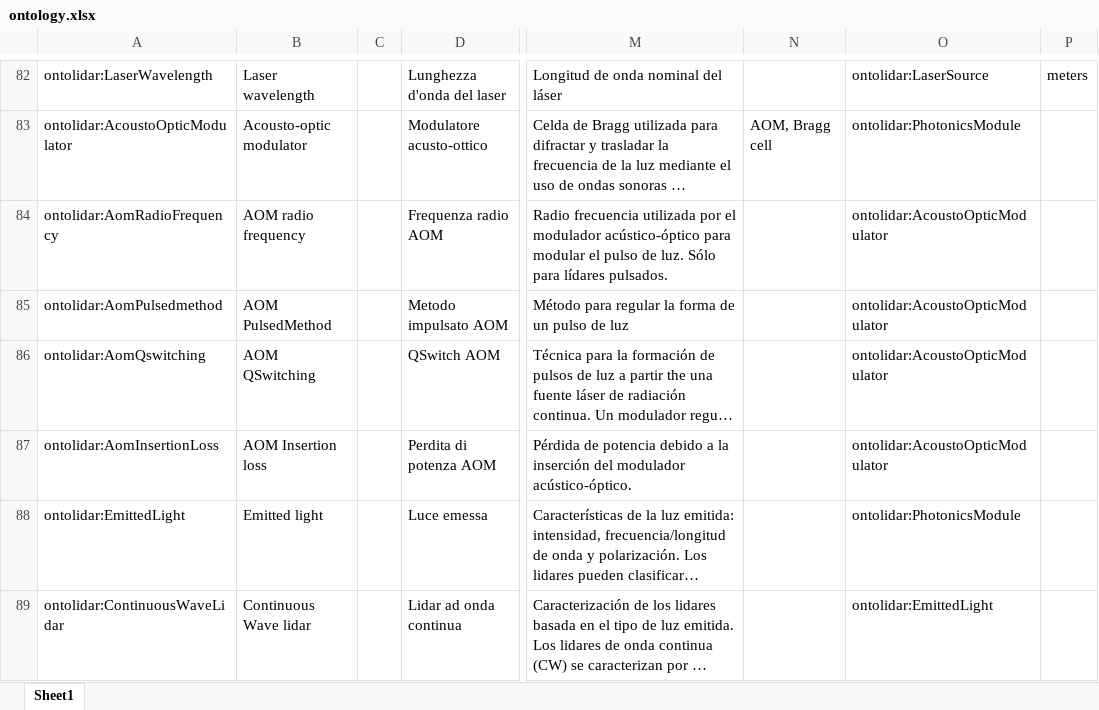
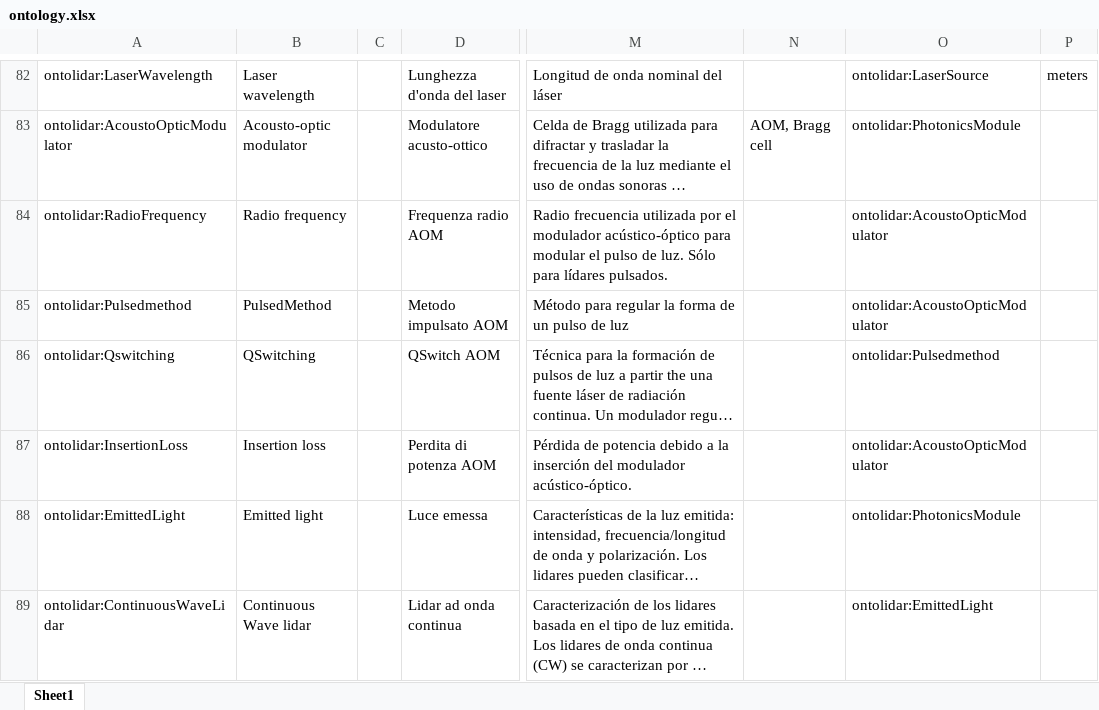
Before and after one commit to IEA-Wind-Task-32/wind-lidar-ontology, an Excel workbook: ontology.xlsx, sheet Sheet1, drawn as a sheet; only a part is shown, gaps mark what is left out; long unchanged cells end in …; values as stored, in another font and other column widths than the file's, no borders; the diff names each change by its address in the sheet, - before the commit and + after, or states it on an @@ line.

```diff
--- a/ontology.xlsx (sheet Sheet1)
+++ b/ontology.xlsx (sheet Sheet1)
-A84: ontolidar:AomRadioFrequency
+A84: ontolidar:RadioFrequency
-B84: AOM radio frequency
+B84: Radio frequency
-A85: ontolidar:AomPulsedmethod
+A85: ontolidar:Pulsedmethod
-B85: AOM PulsedMethod
+B85: PulsedMethod
-A86: ontolidar:AomQswitching
+A86: ontolidar:Qswitching
-B86: AOM QSwitching
+B86: QSwitching
-O86: ontolidar:AcoustoOpticModulator
+O86: ontolidar:Pulsedmethod
-A87: ontolidar:AomInsertionLoss
+A87: ontolidar:InsertionLoss
-B87: AOM Insertion loss
+B87: Insertion loss
```
Also changed, not shown: 4 other files.
